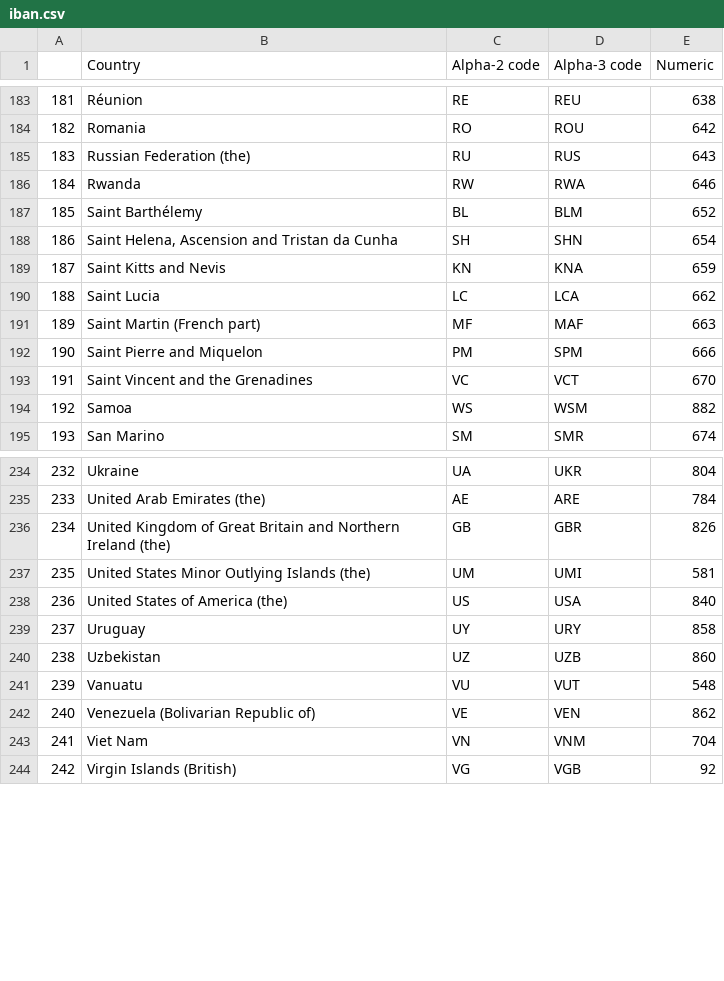
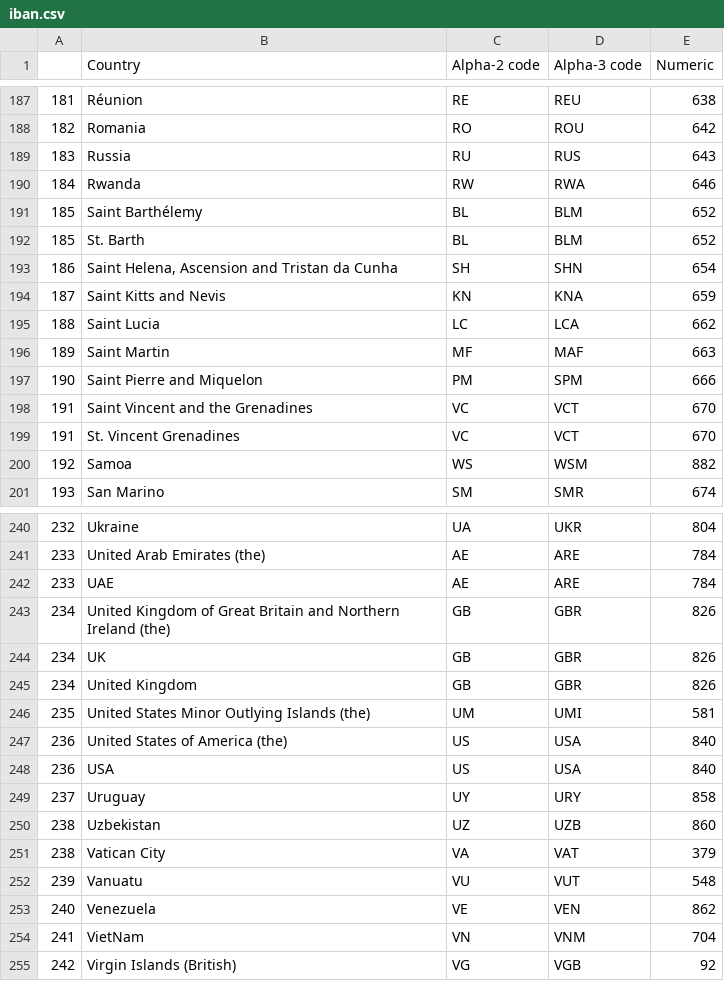
Before and after one commit to rickkbarbosa/covid9-monitor, a CSV file: iban.csv, drawn as a sheet; only a part is shown, gaps mark what is left out; the diff covers the shown part only.

Commit message:
IBAN CSV Updating

```diff
--- a/iban.csv
+++ b/iban.csv
@@ -184,5 +188,6 @@
 182,Romania,RO,ROU,642
-183,Russian Federation (the),RU,RUS,643
+183,Russia,RU,RUS,643
 184,Rwanda,RW,RWA,646
 185,Saint Barthélemy,BL,BLM,652
+185,St. Barth,BL,BLM,652
 186,"Saint Helena, Ascension and Tristan da Cunha",SH,SHN,654
@@ -190,5 +195,6 @@
 188,Saint Lucia,LC,LCA,662
-189,Saint Martin (French part),MF,MAF,663
+189,Saint Martin,MF,MAF,663
 190,Saint Pierre and Miquelon,PM,SPM,666
 191,Saint Vincent and the Grenadines,VC,VCT,670
+191,St. Vincent Grenadines,VC,VCT,670
 192,Samoa,WS,WSM,882
@@ -235,10 +241,15 @@
 233,United Arab Emirates (the),AE,ARE,784
+233,UAE,AE,ARE,784
 234,United Kingdom of Great Britain and Northern Ireland (the),GB,GBR,826
+234,UK,GB,GBR,826
+234,United Kingdom,GB,GBR,826
 235,United States Minor Outlying Islands (the),UM,UMI,581
 236,United States of America (the),US,USA,840
+236,USA,US,USA,840
 237,Uruguay,UY,URY,858
 238,Uzbekistan,UZ,UZB,860
+238,Vatican City,VA,VAT,379
 239,Vanuatu,VU,VUT,548
-240,Venezuela (Bolivarian Republic of),VE,VEN,862
-241,Viet Nam,VN,VNM,704
+240,Venezuela,VE,VEN,862
+241,VietNam,VN,VNM,704
 242,Virgin Islands (British),VG,VGB,92
```
Also changed, not shown: 4 added rows and 13 edited cells elsewhere in this file.
